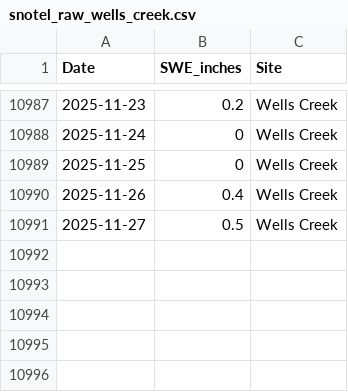
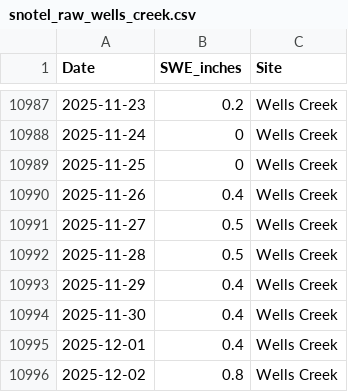
Before and after one commit to brianhigh/WA_Snowfall_Analysis_SWE_Antigravity_ClaudeSonnet-45, a CSV file: data/snotel_raw_wells_creek.csv, drawn as a sheet; only a part is shown, gaps mark what is left out.

```diff
--- a/data/snotel_raw_wells_creek.csv
+++ b/data/snotel_raw_wells_creek.csv
@@ -10991 +10991,6 @@ Date,SWE_inches,Site
 2025-11-27,0.5,Wells Creek
+2025-11-28,0.5,Wells Creek
+2025-11-29,0.4,Wells Creek
+2025-11-30,0.4,Wells Creek
+2025-12-01,0.4,Wells Creek
+2025-12-02,0.8,Wells Creek
```
Also changed, not shown: data/monthly_summary.csv, data/percentage_difference.csv, 11 other files.
